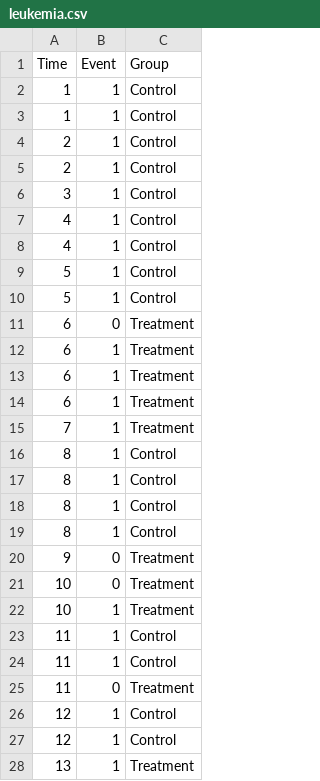
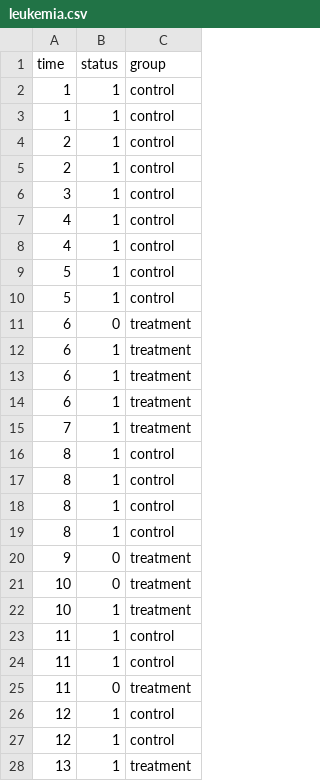
Before and after one commit to artemmavrin/survive, a CSV file: survive/datasets/data/leukemia.csv, drawn as a sheet; only a part is shown; the diff covers the shown part only.

```diff
--- a/survive/datasets/data/leukemia.csv
+++ b/survive/datasets/data/leukemia.csv
@@ -1,28 +1,28 @@
-Time,Event,Group
-1,1,Control
-1,1,Control
-2,1,Control
-2,1,Control
-3,1,Control
-4,1,Control
-4,1,Control
-5,1,Control
-5,1,Control
-6,0,Treatment
-6,1,Treatment
-6,1,Treatment
-6,1,Treatment
-7,1,Treatment
-8,1,Control
-8,1,Control
-8,1,Control
-8,1,Control
-9,0,Treatment
-10,0,Treatment
-10,1,Treatment
-11,1,Control
-11,1,Control
-11,0,Treatment
-12,1,Control
-12,1,Control
-13,1,Treatment
+time,status,group
+1,1,control
+1,1,control
+2,1,control
+2,1,control
+3,1,control
+4,1,control
+4,1,control
+5,1,control
+5,1,control
+6,0,treatment
+6,1,treatment
+6,1,treatment
+6,1,treatment
+7,1,treatment
+8,1,control
+8,1,control
+8,1,control
+8,1,control
+9,0,treatment
+10,0,treatment
+10,1,treatment
+11,1,control
+11,1,control
+11,0,treatment
+12,1,control
+12,1,control
+13,1,treatment
```
Also changed, not shown: 15 edited cells elsewhere in this file, survive/datasets/data/channing.csv, 2 other files.
